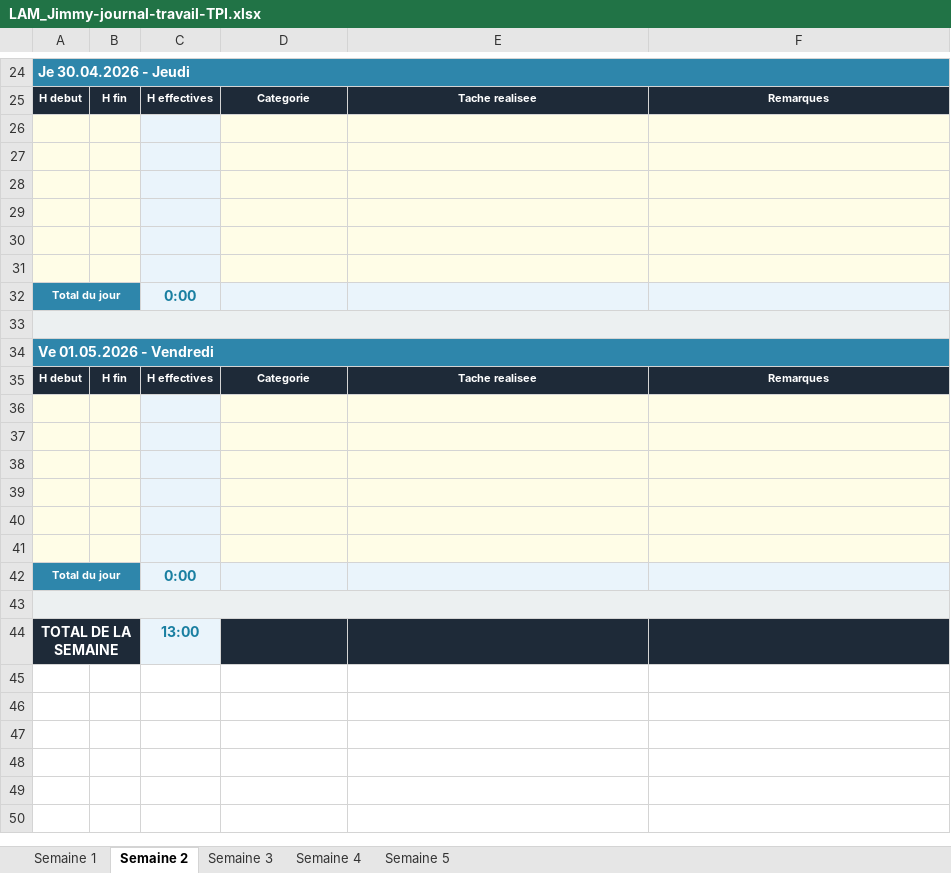
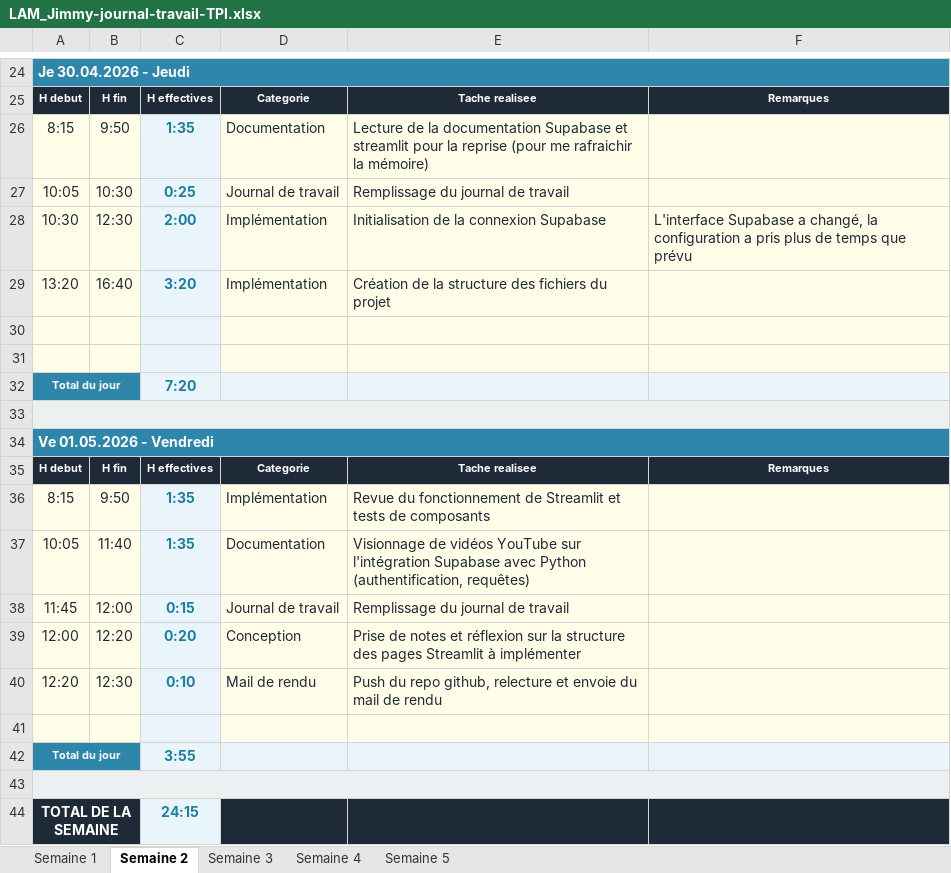
Before and after one commit to jimmylamcpnv/TPI, an Excel workbook: Documents/LAM_Jimmy-journal-travail-TPI.xlsx, sheet Semaine 2, drawn as a sheet; only a part is shown, gaps mark what is left out; values as stored, in another font and other column widths than the file's, no borders; removed rows and columns are numbered as before the commit, all else as after; the diff names each change by its address in the sheet, - before the commit and + after, or states it on an @@ line.

Commit message:
01.05.2026
Initialize the Serial Guard Streamlit project: add main.py with page navigation and placeholders for Dashboard, Users, Equipements and Logs; create page stubs under pages/ (dashboard, equipements, login, logs, ocr, users). Add utility modules including utils/auth.py, Supabase client (utils/supabase/db-connexion.py) and simple DB helpers (db-equipements.py, db-users.py). Move db/creation_db to utils/creation_db, add requirements.txt and .streamlit/secrets.toml, and update several Documents binary files. Note: the Supabase connection currently uses environment lookups with literal values—replace with secure environment variables/secret management before deployment.

```diff
--- a/Documents/LAM_Jimmy-journal-travail-TPI.xlsx (sheet Semaine 2)
+++ b/Documents/LAM_Jimmy-journal-travail-TPI.xlsx (sheet Semaine 2)
+row 26: 8:15 | 9:50 | 1:35 | Documentation | Lecture de la documentation Supabase et streamlit pour la reprise (pour me rafraichir la mémoire)
+row 27: 10:05 | 10:30 | 0:25 | Journal de travail | Remplissage du journal de travail
+row 28: 10:30 | 12:30 | 2:00 | Implémentation | Initialisation de la connexion Supabase | L'interface Supabase a changé, la configuration a pris plus de temps que prévu
+row 29: 13:20 | 16:40 | 3:20 | Implémentation | Création de la structure des fichiers du projet
-row 28: (empty)
-row 29: (empty)
-row 30: (empty)
-row 31: (empty)
-C32: 0:00
+C32: 7:20
+row 36: 8:15 | 9:50 | 1:35 | Implémentation | Revue du fonctionnement de Streamlit et tests de composants
+row 37: 10:05 | 11:40 | 1:35 | Documentation | Visionnage de vidéos YouTube sur l'intégration Supabase avec Python (authentification, requêtes)
+row 38: 11:45 | 12:00 | 0:15 | Journal de travail | Remplissage du journal de travail
+row 39: 12:00 | 12:20 | 0:20 | Conception | Prise de notes et réflexion sur la structure des pages Streamlit à implémenter
+row 40: 12:20 | 12:30 | 0:10 | Mail de rendu | Push du repo github, relecture et envoie du mail de rendu
+row 42: Total du jour |  | 3:55
+A43:F43 merged
-row 38: (empty)
-row 39: (empty)
-row 40: (empty)
-row 41: (empty)
-row 42: Total du jour |  | 0:00
-row 43: (empty)
-C44: 13:00
+C44: 24:15
```
Also changed, not shown: formulas that keep their value, Documents/LAM_Jimmy-planning-initial-TPI.xlsx, 15 other files.
